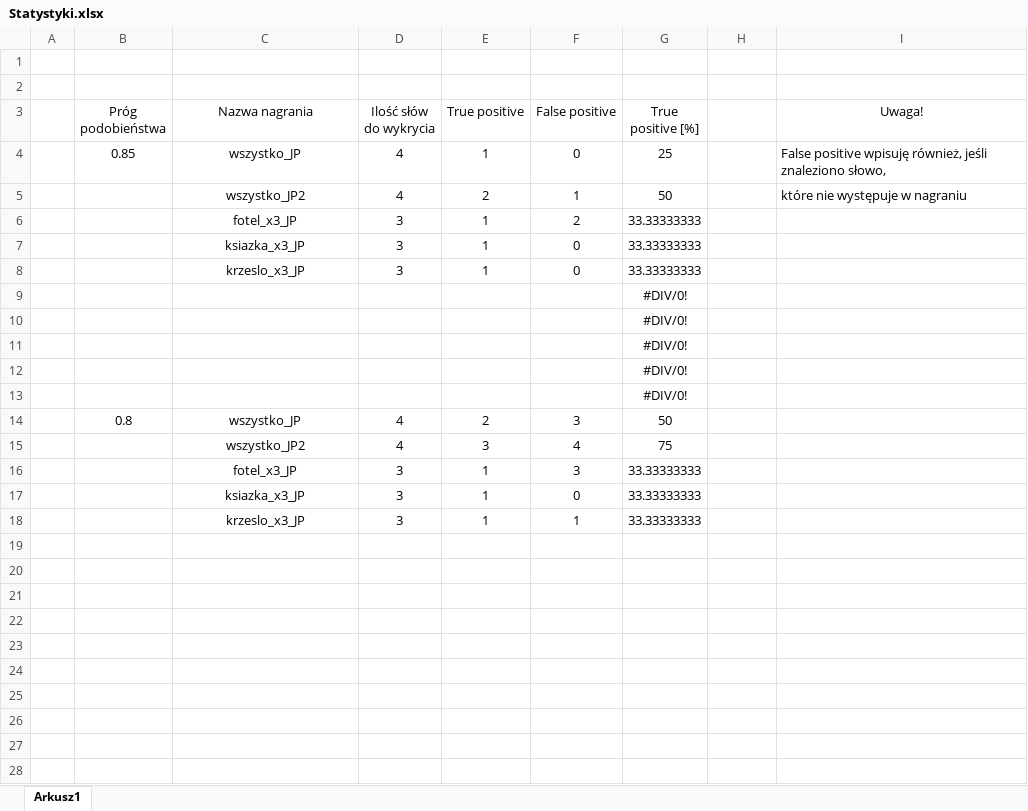
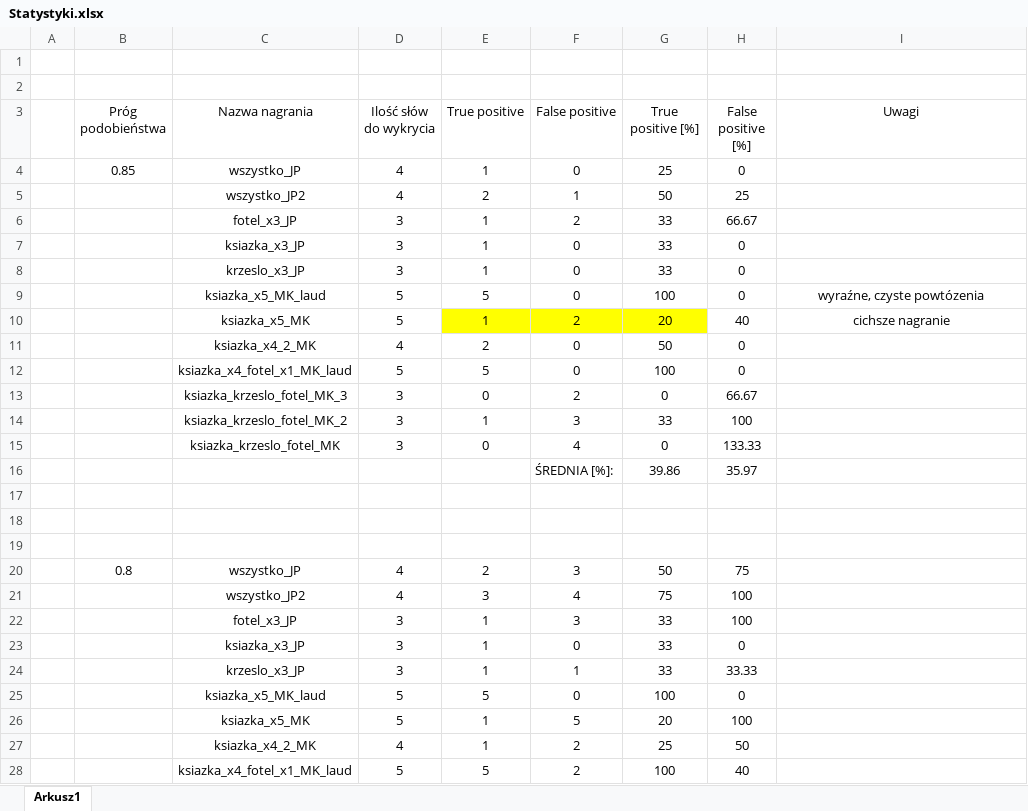
Before and after one commit to AlexHg/VoiceRecognition, an Excel workbook: doc/excel/Statystyki.xlsx, sheet Arkusz1, drawn as a sheet; only a part is shown; values as stored, in another font and other column widths than the file's, no borders; removed rows and columns are numbered as before the commit, all else as after; the diff covers the shown part only; the diff names each change by its address in the sheet, - before the commit and + after, or states it on an @@ line.

Commit message:
excel, chapter Testy

```diff
--- a/doc/excel/Statystyki.xlsx (sheet Arkusz1)
+++ b/doc/excel/Statystyki.xlsx (sheet Arkusz1)
-H3: (empty)
+H3: False positive [%]
-I3: Uwaga!
+I3: Uwagi
-H4 (False positive [%]): (empty)
+H4 (False positive [%]): 0
-I4 (Uwagi): False positive wpisuję również, jeśli znaleziono słowo,
+I4 (Uwagi): (empty)
-H5 (False positive [%]): (empty)
+H5 (False positive [%]): 25
-I5 (Uwagi): które nie występuje w nagraniu
+I5 (Uwagi): (empty)
-G6:G8 (True positive [%]): 33.33333333
+G6:G8 (True positive [%]): 33
-H6 (False positive [%]): (empty)
+H6 (False positive [%]): 66.67
-H7:H8 (False positive [%]): (empty)
+H7:H8 (False positive [%]): 0
-row 9:  |  |  |  |  |  | #DIV/0!
-row 10:  |  |  |  |  |  | #DIV/0!
+row 9:  |  | ksiazka_x5_MK_laud | 5 | 5 | 0 | 100 | 0 | wyraźne, czyste powtózenia
+row 10:  |  | ksiazka_x5_MK | 5 | 1 | 2 | 20 | 40 | cichsze nagranie
+row 11:  |  | ksiazka_x4_2_MK | 4 | 2 | 0 | 50 | 0
+row 12:  |  | ksiazka_x4_fotel_x1_MK_laud | 5 | 5 | 0 | 100 | 0
+row 13:  |  | ksiazka_krzeslo_fotel_MK_3 | 3 | 0 | 2 | 0 | 66.67
+row 14:  |  | ksiazka_krzeslo_fotel_MK_2 | 3 | 1 | 3 | 33 | 100
+row 15:  |  | ksiazka_krzeslo_fotel_MK | 3 | 0 | 4 | 0 | 133.33
+row 16:  |  |  |  |  | ŚREDNIA [%]: | 39.86 | 35.97
-G17:G19 (True positive [%]): #DIV/0!
+G17:G19 (True positive [%]): (empty)
-H20 (False positive [%]): (empty)
+H20 (False positive [%]): 75
-H21:H22 (False positive [%]): (empty)
+H21:H22 (False positive [%]): 100
-G22:G24 (True positive [%]): 33.33333333
+G22:G24 (True positive [%]): 33
-H23 (False positive [%]): (empty)
+H23 (False positive [%]): 0
-H24 (False positive [%]): (empty)
+H24 (False positive [%]): 33.33
+row 25:  |  | ksiazka_x5_MK_laud | 5 | 5 | 0 | 100 | 0
+row 26:  |  | ksiazka_x5_MK | 5 | 1 | 5 | 20 | 100
+row 27:  |  | ksiazka_x4_2_MK | 4 | 1 | 2 | 25 | 50
+row 28:  |  | ksiazka_x4_fotel_x1_MK_laud | 5 | 5 | 2 | 100 | 40
```
Also changed, not shown: 4 added rows elsewhere in this sheet, formulas that keep their value, 4 other files.
